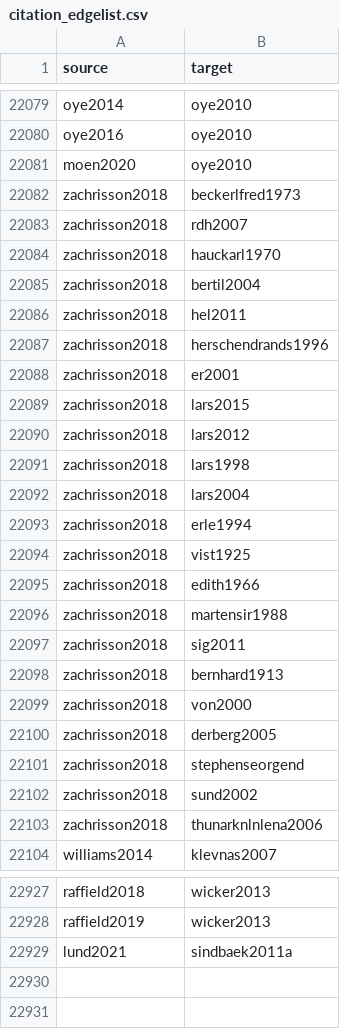
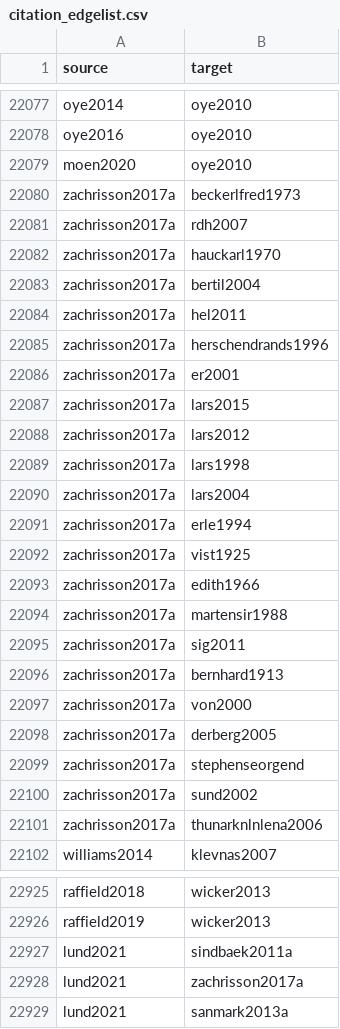
Before and after one commit to zackbatist/BibVik, a CSV file: data/citation_edgelist.csv, drawn as a sheet; only a part is shown, gaps mark what is left out; the diff covers the shown part only.

```diff
--- a/data/citation_edgelist.csv
+++ b/data/citation_edgelist.csv
@@ -22081,24 +22079,24 @@ oye2016,oye2010
 moen2020,oye2010
-zachrisson2018,beckerlfred1973
-zachrisson2018,rdh2007
-zachrisson2018,hauckarl1970
-zachrisson2018,bertil2004
-zachrisson2018,hel2011
-zachrisson2018,herschendrands1996
-zachrisson2018,er2001
-zachrisson2018,lars2015
-zachrisson2018,lars2012
-zachrisson2018,lars1998
-zachrisson2018,lars2004
-zachrisson2018,erle1994
-zachrisson2018,vist1925
-zachrisson2018,edith1966
-zachrisson2018,martensir1988
-zachrisson2018,sig2011
-zachrisson2018,bernhard1913
-zachrisson2018,von2000
-zachrisson2018,derberg2005
-zachrisson2018,stephenseorgend
-zachrisson2018,sund2002
-zachrisson2018,thunarknlnlena2006
+zachrisson2017a,beckerlfred1973
+zachrisson2017a,rdh2007
+zachrisson2017a,hauckarl1970
+zachrisson2017a,bertil2004
+zachrisson2017a,hel2011
+zachrisson2017a,herschendrands1996
+zachrisson2017a,er2001
+zachrisson2017a,lars2015
+zachrisson2017a,lars2012
+zachrisson2017a,lars1998
+zachrisson2017a,lars2004
+zachrisson2017a,erle1994
+zachrisson2017a,vist1925
+zachrisson2017a,edith1966
+zachrisson2017a,martensir1988
+zachrisson2017a,sig2011
+zachrisson2017a,bernhard1913
+zachrisson2017a,von2000
+zachrisson2017a,derberg2005
+zachrisson2017a,stephenseorgend
+zachrisson2017a,sund2002
+zachrisson2017a,thunarknlnlena2006
 williams2014,klevnas2007
@@ -22929 +22927,3 @@ raffield2019,wicker2013
 lund2021,sindbaek2011a
+lund2021,zachrisson2017a
+lund2021,sanmark2013a
```
Also changed, not shown: 2 removed rows and 85 edited cells elsewhere in this file, data/annotations.csv, data/citation_edgelist_annotated.csv, 5 other files.
